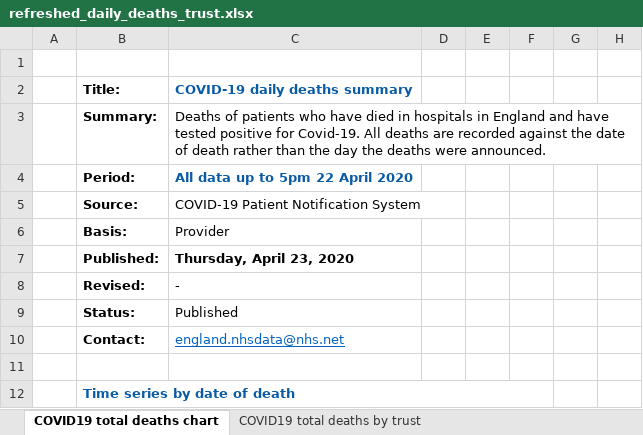
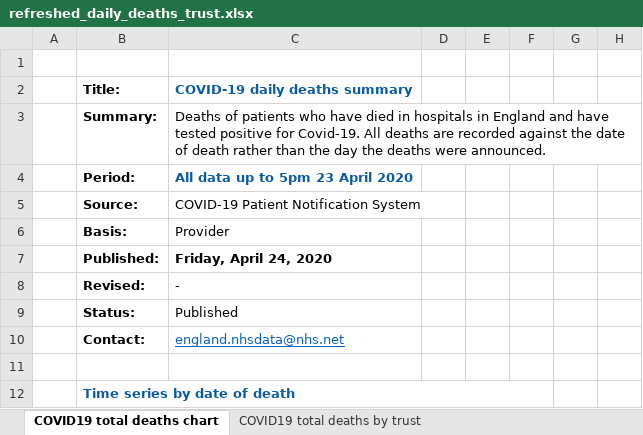
Before and after one commit to psychty/another_covid_repo, an Excel workbook: refreshed_daily_deaths_trust.xlsx, sheet COVID19 total deaths chart, drawn as a sheet; only a part is shown; values as stored, in another font and other column widths than the file's, no borders; charts and pictures not drawn; the diff names each change by its address in the sheet, - before the commit and + after, or states it on an @@ line.

```diff
--- a/refreshed_daily_deaths_trust.xlsx (sheet COVID19 total deaths chart)
+++ b/refreshed_daily_deaths_trust.xlsx (sheet COVID19 total deaths chart)
-C4: All data up to 5pm 22 April 2020
+C4: All data up to 5pm 23 April 2020
-C7: Thursday, April 23, 2020
+C7: Friday, April 24, 2020
```
Also changed, not shown: sheet COVID19 total deaths by trust, sheet COVID19 total deaths by region, sheet COVID19 total deaths by age, charts or pictures, 9 other files.
